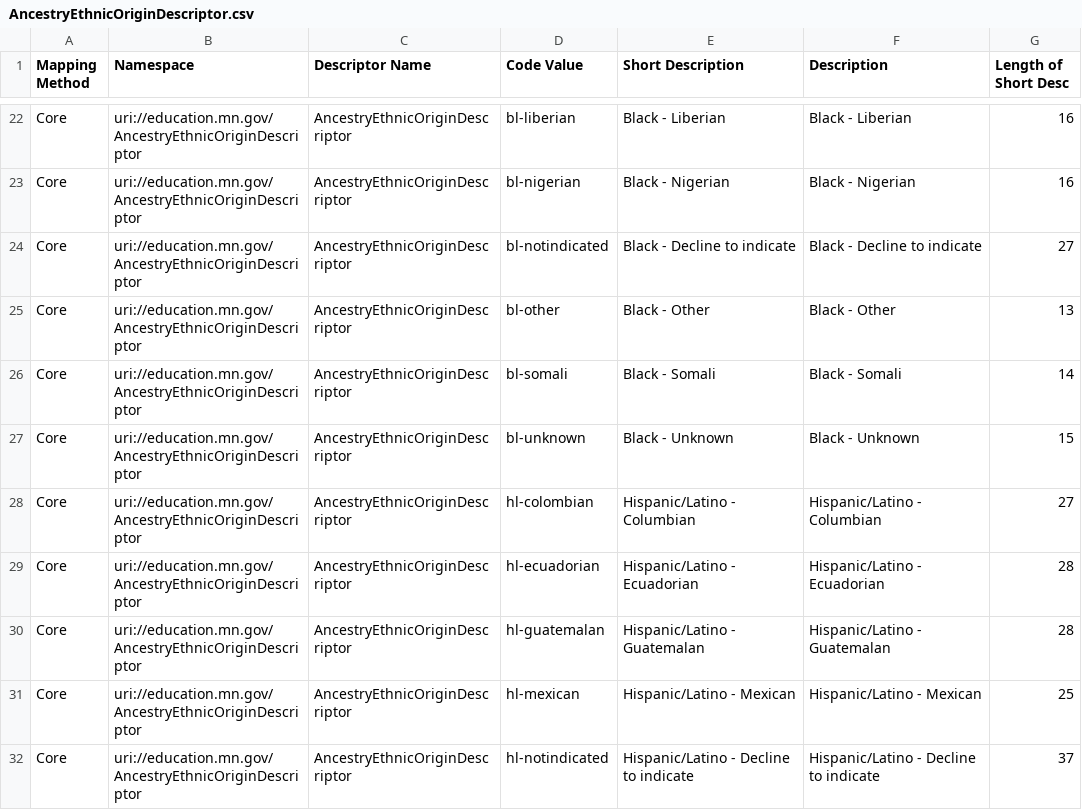
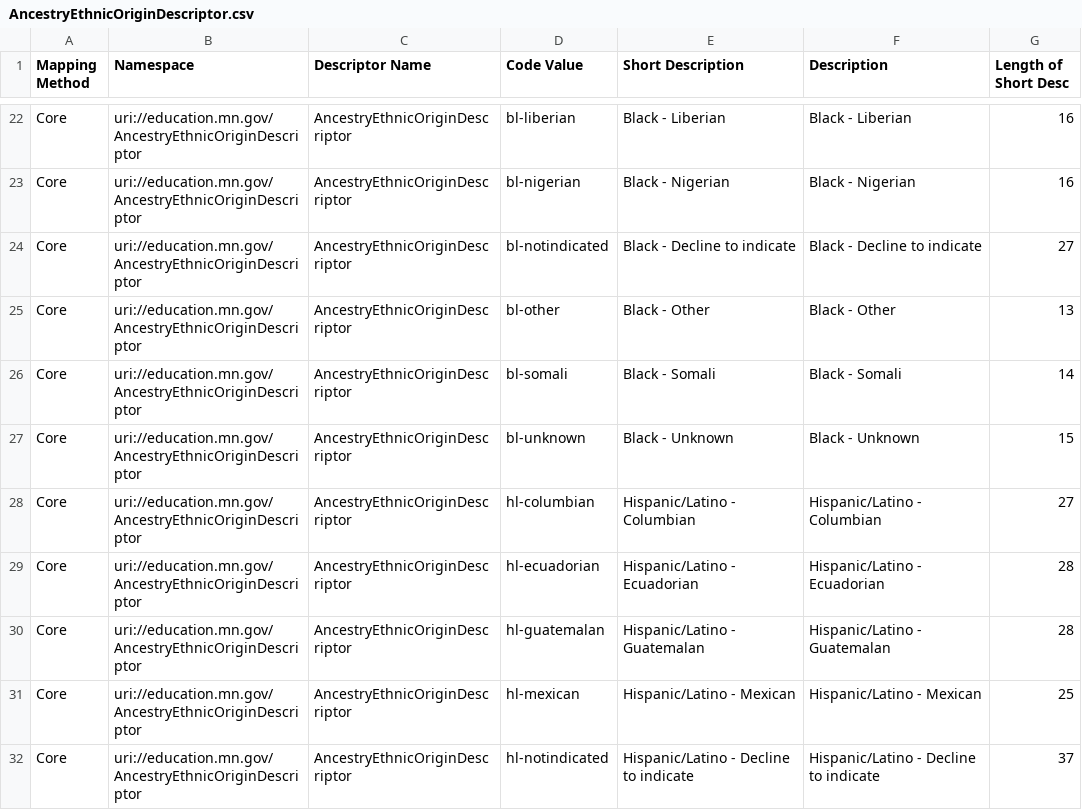
Before and after one commit to mn-mde-edfi/MDE-EdFi-Documentation, a CSV file: descriptorTables/AncestryEthnicOriginDescriptor.csv, drawn as a sheet; only a part is shown, gaps mark what is left out.

```diff
--- a/descriptorTables/AncestryEthnicOriginDescriptor.csv
+++ b/descriptorTables/AncestryEthnicOriginDescriptor.csv
@@ -27,3 +27,3 @@
 "Core","uri://education.mn.gov/AncestryEthnicOriginDescriptor","AncestryEthnicOriginDescriptor","bl-unknown","Black - Unknown","Black - Unknown","15"
-"Core","uri://education.mn.gov/AncestryEthnicOriginDescriptor","AncestryEthnicOriginDescriptor","hl-colombian","Hispanic/Latino - Columbian","Hispanic/Latino - Columbian","27"
+"Core","uri://education.mn.gov/AncestryEthnicOriginDescriptor","AncestryEthnicOriginDescriptor","hl-columbian","Hispanic/Latino - Columbian","Hispanic/Latino - Columbian","27"
 "Core","uri://education.mn.gov/AncestryEthnicOriginDescriptor","AncestryEthnicOriginDescriptor","hl-ecuadorian","Hispanic/Latino - Ecuadorian","Hispanic/Latino - Ecuadorian","28"
```
Also changed, not shown: descriptorTables/AssessmentReportingMethodDescriptor.csv, descriptorTables/CalendarTypeDescriptor.csv, 3 other files.
